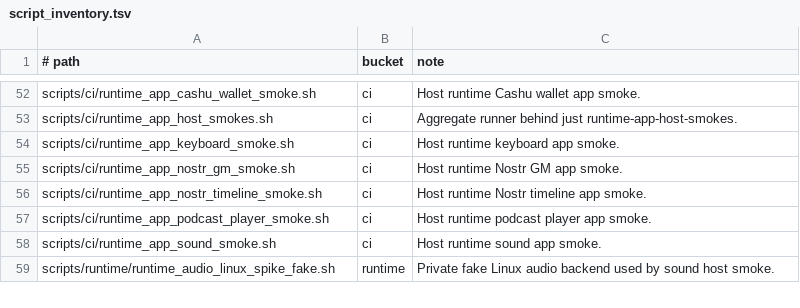
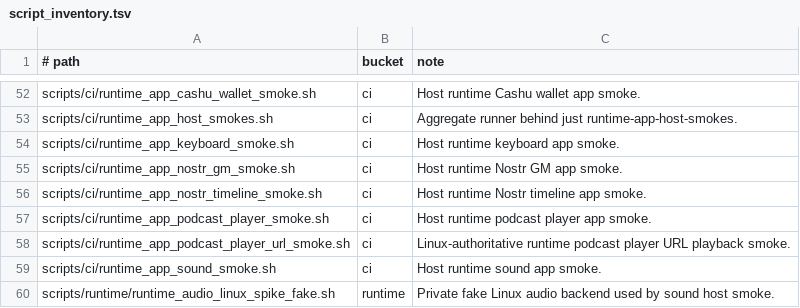
Before and after one commit to justinmoon/shadow, a TSV file: scripts/ci/script_inventory.tsv, drawn as a sheet; only a part is shown, gaps mark what is left out; the diff names each change by its address in the sheet, - before the commit and + after, or states it on an @@ line.

Commit message:
Harden podcast URL smoke gate

```diff
--- a/scripts/ci/script_inventory.tsv
+++ b/scripts/ci/script_inventory.tsv
+row 58: scripts/ci/runtime_app_podcast_player_url_smoke.sh | ci | Linux-authoritative runtime podcast player URL playback smoke.
```
Also changed, not shown: 1 other file.
